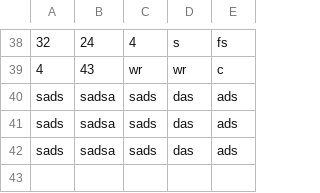
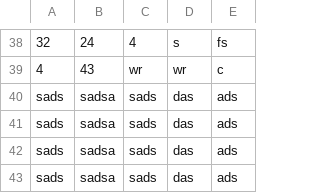
Before and after one commit to zyhgis/mysite, a CSV file: group.csv, drawn as a sheet; only a part is shown, gaps mark what is left out; the diff names each change by its address in the sheet, - before the commit and + after, or states it on an @@ line.

```diff
--- a/group.csv
+++ b/group.csv
+row 43: sads | sadsa | sads | das | ads
```
Also changed, not shown: accident.csv, company.csv, 13 other files.
